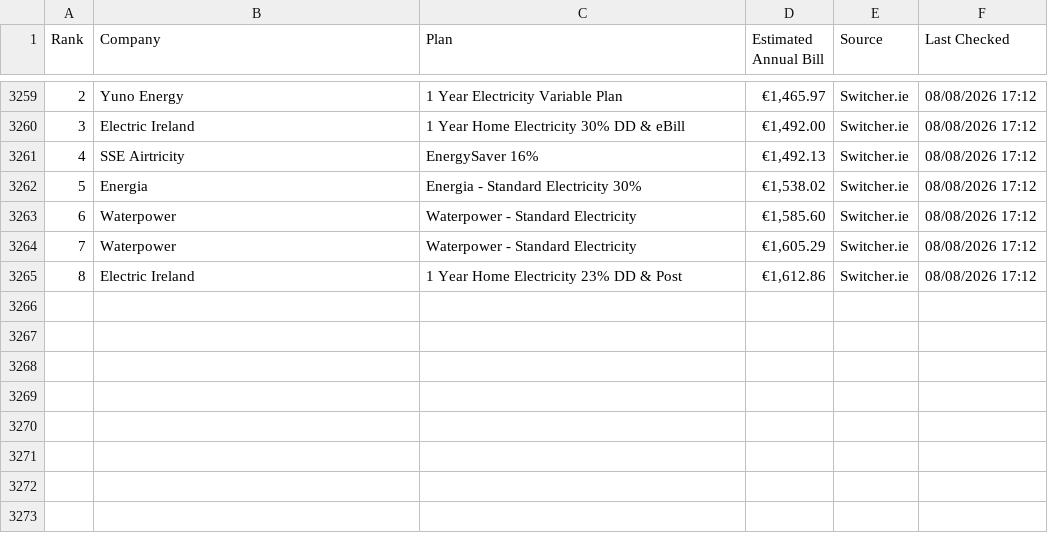
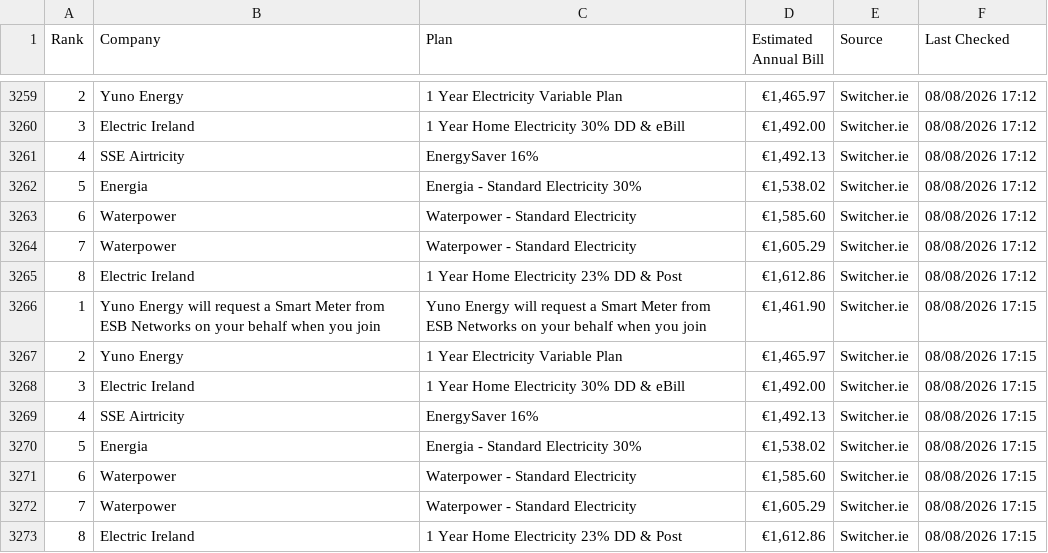
Before and after one commit to hillikc/energyscraper, a CSV file: switcher_history.csv, drawn as a sheet; only a part is shown, gaps mark what is left out; the diff names each change by its address in the sheet, - before the commit and + after, or states it on an @@ line.

```diff
--- a/switcher_history.csv
+++ b/switcher_history.csv
+row 3266: 1 | Yuno Energy will request a Smart Meter from ESB Networks on your behalf when you join | Yuno Energy will request a Smart Meter from ESB Networks on your behalf when you join | €1,461.90 | Switcher.ie | 08/08/2026 17:15
+row 3267: 2 | Yuno Energy | 1 Year Electricity Variable Plan | €1,465.97 | Switcher.ie | 08/08/2026 17:15
+row 3268: 3 | Electric Ireland | 1 Year Home Electricity 30% DD & eBill | €1,492.00 | Switcher.ie | 08/08/2026 17:15
+row 3269: 4 | SSE Airtricity | EnergySaver 16% | €1,492.13 | Switcher.ie | 08/08/2026 17:15
+row 3270: 5 | Energia | Energia - Standard Electricity 30% | €1,538.02 | Switcher.ie | 08/08/2026 17:15
+row 3271: 6 | Waterpower | Waterpower - Standard Electricity | €1,585.60 | Switcher.ie | 08/08/2026 17:15
+row 3272: 7 | Waterpower | Waterpower - Standard Electricity | €1,605.29 | Switcher.ie | 08/08/2026 17:15
+row 3273: 8 | Electric Ireland | 1 Year Home Electricity 23% DD & Post | €1,612.86 | Switcher.ie | 08/08/2026 17:15
```
Also changed, not shown: energy_rankings.csv, 1 other file.
